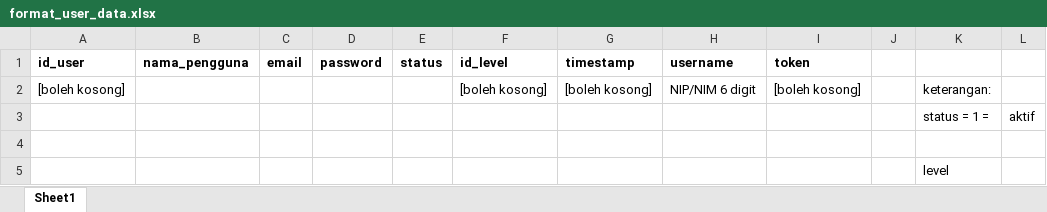
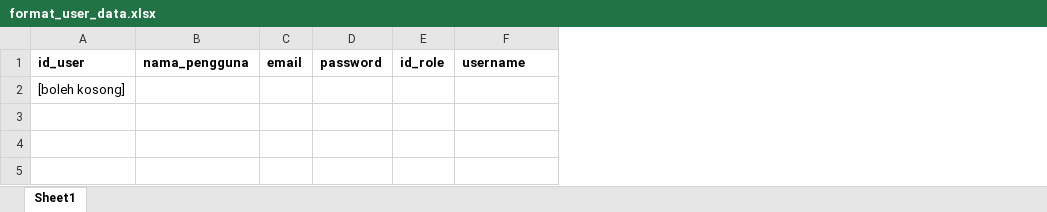
Before and after one commit to penya2nk/pengaduan, an Excel workbook: file/format_user_data.xlsx, sheet Sheet1, drawn as a sheet; values as stored, in another font and other column widths than the file's, no borders; removed rows and columns are numbered as before the commit, all else as after; the diff names each change by its address in the sheet, - before the commit and + after, or states it on an @@ line.

Commit message:
admin user ngga bisa import

```diff
--- a/file/format_user_data.xlsx (sheet Sheet1)
+++ b/file/format_user_data.xlsx (sheet Sheet1)
-column E, row 1: status
-column F, rows 1-2: id_level | [boleh kosong]
-column G, rows 1-2: timestamp | [boleh kosong]
+column E, row 1: id_role
-column I, rows 1-2: token | [boleh kosong]
-column J, empty
-column K, row 2: keterangan:
-column L, empty
-F2: NIP/NIM 6 digit
+F2: (empty)
-row 3:  |  |  |  |  |  |  |  |  |  | status = 1 = | aktif
-row 4: (empty)
-row 5:  |  |  |  |  |  |  |  |  |  | level
```
Also changed, not shown: 7 other files.
